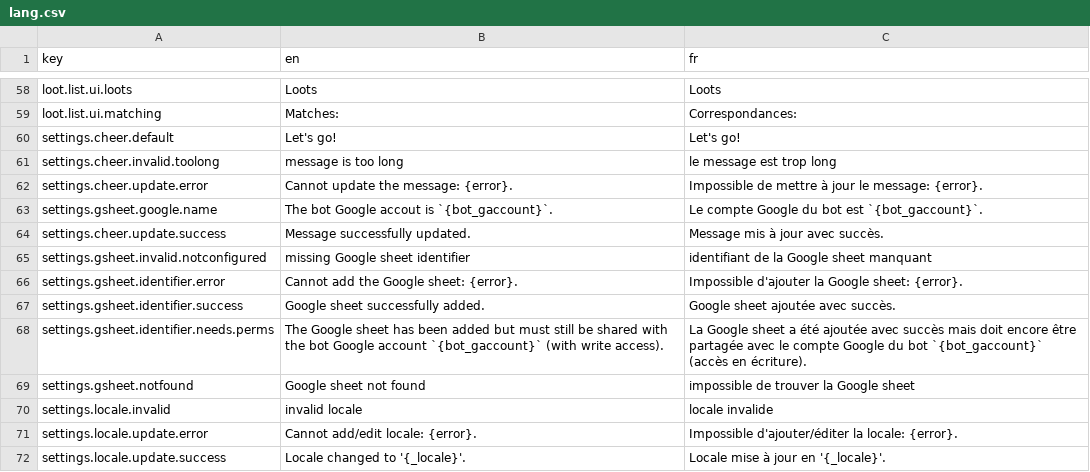
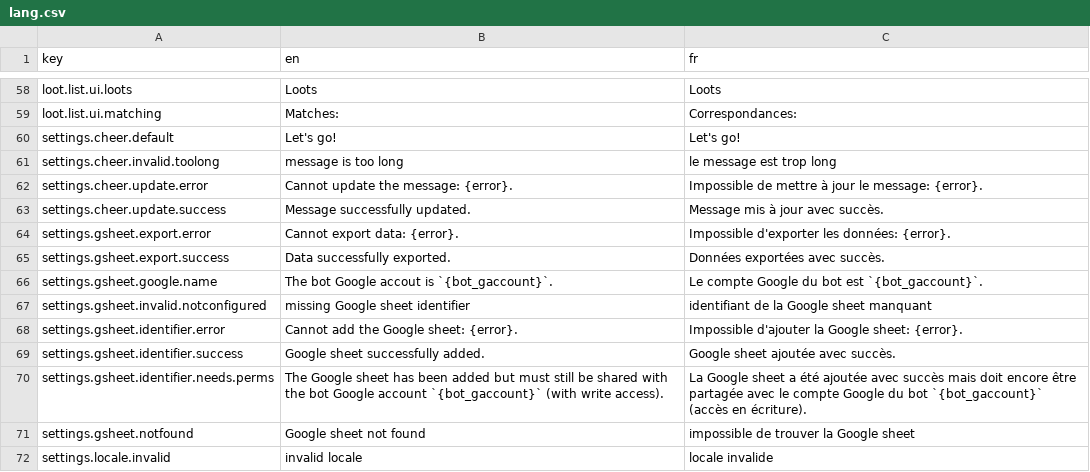
Before and after one commit to waliens/bloude-clockin, a CSV file: src/lang/lang.csv, drawn as a sheet; only a part is shown, gaps mark what is left out; the shorter side is filled out with more unchanged rows.

Commit message:
export command

```diff
--- a/src/lang/lang.csv
+++ b/src/lang/lang.csv
@@ -62,4 +62,6 @@ settings.cheer.invalid.toolong,"message is too long","le message est trop long"
 settings.cheer.update.error,"Cannot update the message: {error}.","Impossible de mettre à jour le message: {error}."
+settings.cheer.update.success,"Message successfully updated.","Message mis à jour avec succès."
+settings.gsheet.export.error,"Cannot export data: {error}.","Impossible d'exporter les données: {error}."
+settings.gsheet.export.success,"Data successfully exported.","Données exportées avec succès."
 settings.gsheet.google.name,"The bot Google accout is `{bot_gaccount}`.","Le compte Google du bot est `{bot_gaccount}`."
-settings.cheer.update.success,"Message successfully updated.","Message mis à jour avec succès."
 settings.gsheet.invalid.notconfigured,"missing Google sheet identifier","identifiant de la Google sheet manquant"
```
Also changed, not shown: 3 other files.
